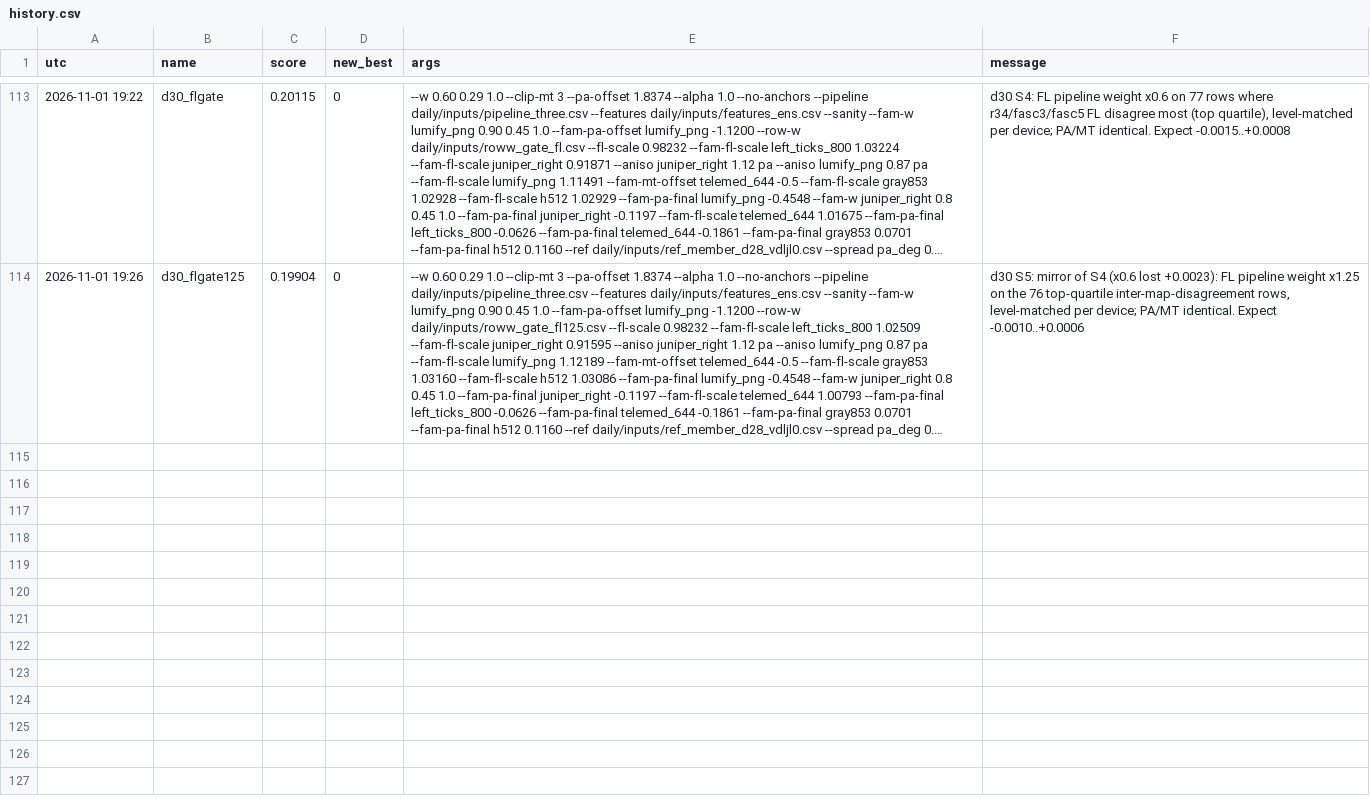
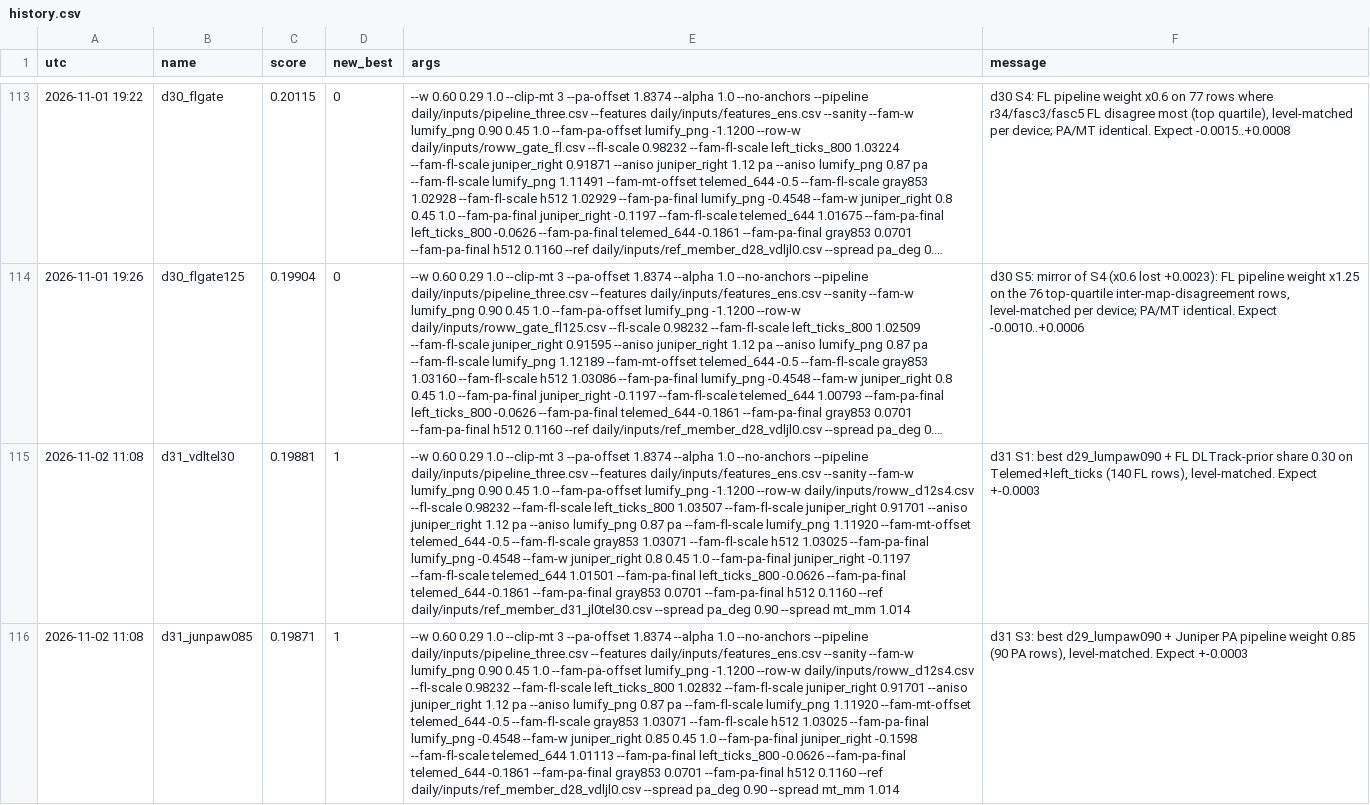
Before and after one commit to Hisernberg/kraggle-3-in-one, a CSV file: umud/daily/history.csv, drawn as a sheet; only a part is shown, gaps mark what is left out; long unchanged cells end in …; the diff covers the shown part only; the diff names each change by its address in the sheet, - before the commit and + after, or states it on an @@ line.

```diff
--- a/umud/daily/history.csv
+++ b/umud/daily/history.csv
+row 115: 2026-11-02 11:08 | d31_vdltel30 | 0.19881 | 1 | --w 0.60 0.29 1.0 --clip-mt 3 --pa-offset 1.8374 --alpha 1.0 --no-anchors --pipeline daily/inputs/pipeline_three.csv --features daily/inputs/features_ens.csv --sanity --fam-w lumify_png 0.90 0.45 1.0 --fam-pa-offset lumify_png -1.1200 --row-w daily/inputs/roww_d12s4.csv --fl-scale 0.98232 --fam-fl-scale left_ticks_800 1.03507 --fam-fl-scale juniper_right 0.91701 --aniso juniper_right 1.12 pa --aniso lumify_png 0.87 pa --fam-fl-scale lumify_png 1.11920 --fam-mt-offset telemed_644 -0.5 --fam-fl-scale gray853 1.03071 --fam-fl-scale h512 1.03025 --fam-pa-final lumify_png -0.4548 --fam-w juniper_right 0.8 0.45 1.0 --fam-pa-final juniper_right -0.1197 --fam-fl-scale telemed_644 1.01501 --fam-pa-final left_ticks_800 -0.0626 --fam-pa-final telemed_644 -0.1861 --fam-pa-final gray853 0.0701 --fam-pa-final h512 0.1160 --ref daily/inputs/ref_member_d31_jl0tel30.csv --spread pa_deg 0.90 --spread mt_mm 1.014 | d31 S1: best d29_lumpaw090 + FL DLTrack-prior share 0.30 on Telemed+left_ticks (140 FL rows), level-matched. Expect +-0.0003
+row 116: 2026-11-02 11:08 | d31_junpaw085 | 0.19871 | 1 | --w 0.60 0.29 1.0 --clip-mt 3 --pa-offset 1.8374 --alpha 1.0 --no-anchors --pipeline daily/inputs/pipeline_three.csv --features daily/inputs/features_ens.csv --sanity --fam-w lumify_png 0.90 0.45 1.0 --fam-pa-offset lumify_png -1.1200 --row-w daily/inputs/roww_d12s4.csv --fl-scale 0.98232 --fam-fl-scale left_ticks_800 1.02832 --fam-fl-scale juniper_right 0.91701 --aniso juniper_right 1.12 pa --aniso lumify_png 0.87 pa --fam-fl-scale lumify_png 1.11920 --fam-mt-offset telemed_644 -0.5 --fam-fl-scale gray853 1.03071 --fam-fl-scale h512 1.03025 --fam-pa-final lumify_png -0.4548 --fam-w juniper_right 0.85 0.45 1.0 --fam-pa-final juniper_right -0.1598 --fam-fl-scale telemed_644 1.01113 --fam-pa-final left_ticks_800 -0.0626 --fam-pa-final telemed_644 -0.1861 --fam-pa-final gray853 0.0701 --fam-pa-final h512 0.1160 --ref daily/inputs/ref_member_d28_vdljl0.csv --spread pa_deg 0.90 --spread mt_mm 1.014 | d31 S3: best d29_lumpaw090 + Juniper PA pipeline weight 0.85 (90 PA rows), level-matched. Expect +-0.0003
```
Also changed, not shown: 3 added rows elsewhere in this file, 9 other files.
